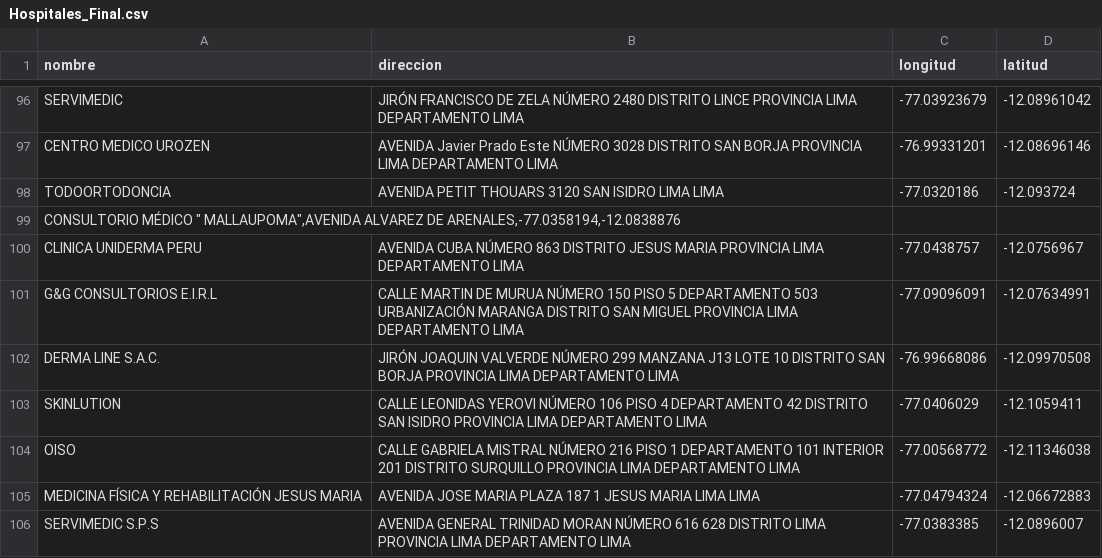
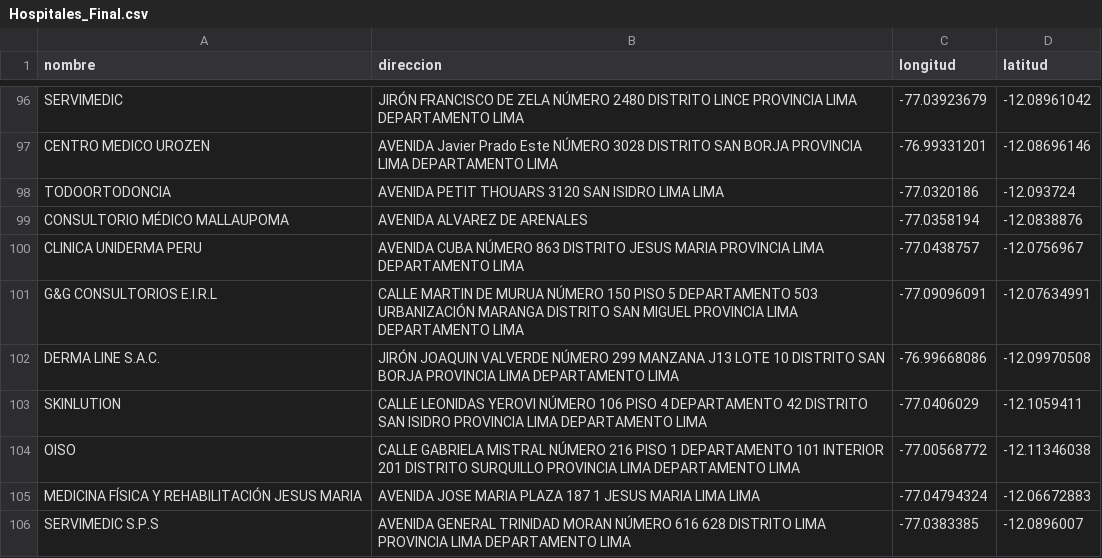
Before and after one commit to JonatanCuri07/TF_Complejidad_Algoritmica, a CSV file: Hospitales_Final.csv, drawn as a sheet; only a part is shown, gaps mark what is left out.

Commit message:
Fixed Dataset

```diff
--- a/Hospitales_Final.csv
+++ b/Hospitales_Final.csv
@@ -98,3 +98,3 @@ CENTRO MEDICO UROZEN,AVENIDA Javier Prado Este NÚMERO 3028 DISTRITO SAN BORJA P
 TODOORTODONCIA,AVENIDA PETIT THOUARS 3120 SAN ISIDRO LIMA LIMA,-77.0320186,-12.093724
-"CONSULTORIO MÉDICO "" MALLAUPOMA"",AVENIDA ALVAREZ DE ARENALES,-77.0358194,-12.0838876"
+CONSULTORIO MÉDICO  MALLAUPOMA,AVENIDA ALVAREZ DE ARENALES,-77.0358194,-12.0838876
 CLINICA UNIDERMA PERU,AVENIDA CUBA NÚMERO 863 DISTRITO JESUS MARIA PROVINCIA LIMA DEPARTAMENTO LIMA,-77.0438757,-12.0756967
```
